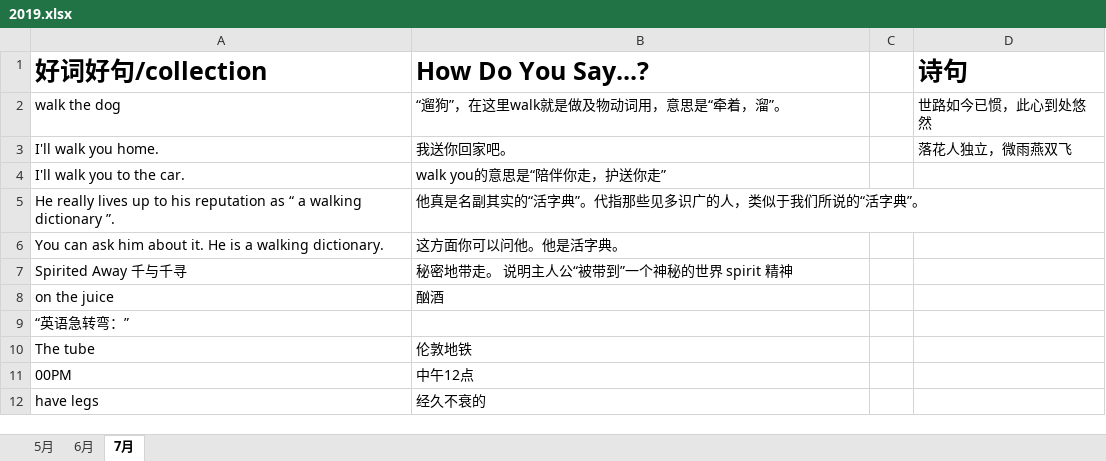
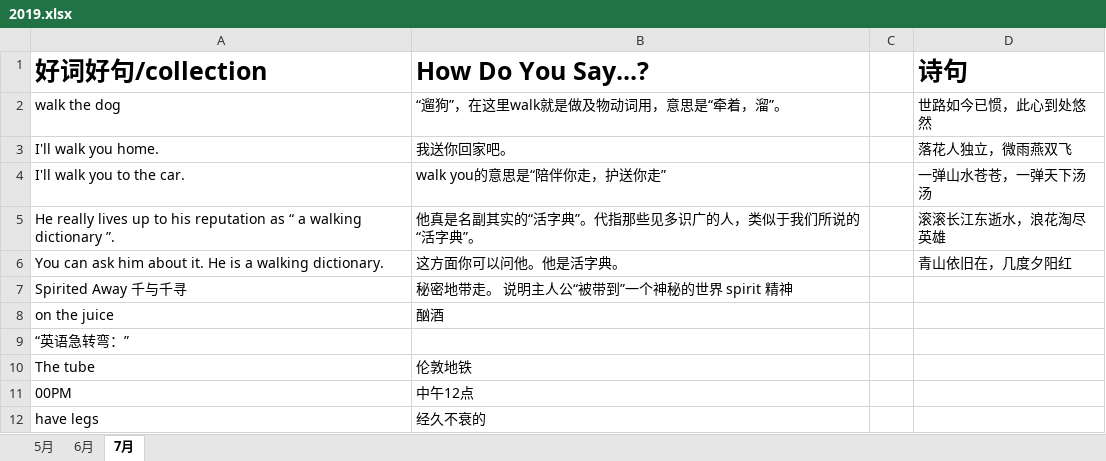
Before and after one commit to happyhani/studyEnglish, an Excel workbook: 2019.xlsx, sheet 7月, drawn as a sheet; only a part is shown; values as stored, in another font and other column widths than the file's, no borders; the diff covers the shown part only; the diff names each change by its address in the sheet, - before the commit and + after, or states it on an @@ line.

```diff
--- a/2019.xlsx (sheet 7月)
+++ b/2019.xlsx (sheet 7月)
-D4 (诗句): (empty)
+D4 (诗句): 一弹山水苍苍，一弹天下汤汤
-D5 (诗句): (empty)
+D5 (诗句): 滚滚长江东逝水，浪花淘尽英雄
-D6 (诗句): (empty)
+D6 (诗句): 青山依旧在，几度夕阳红
```
Also changed, not shown: 27 added rows elsewhere in this sheet.
